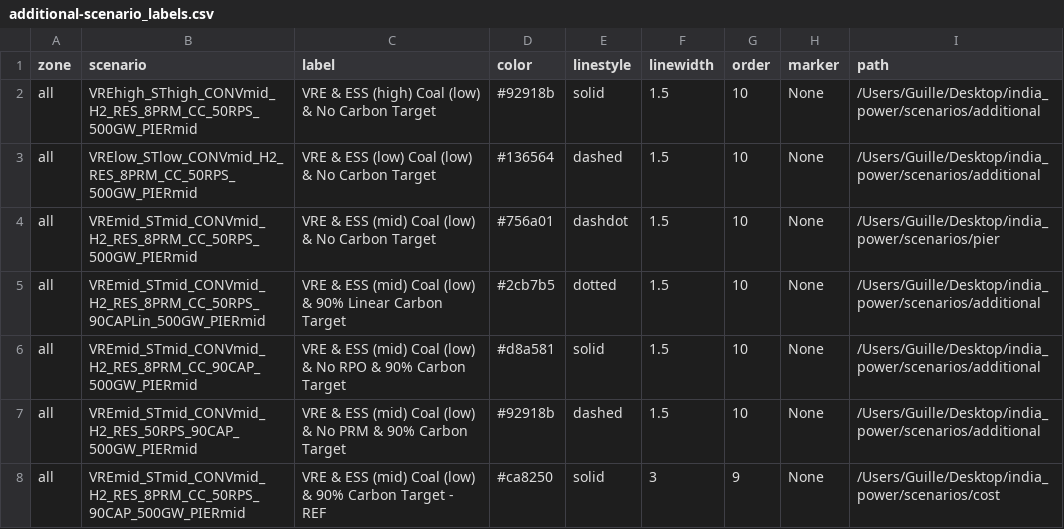
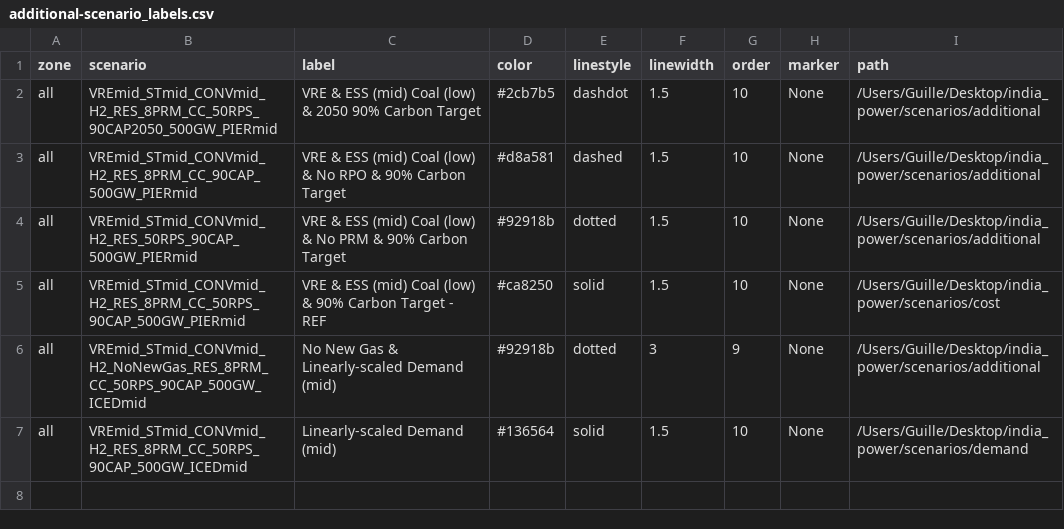
Before and after one commit to cetlab-ucsb/gridpath_india_viz, a CSV file: csvs/additional-scenario_labels.csv, drawn as a sheet.

```diff
--- a/csvs/additional-scenario_labels.csv
+++ b/csvs/additional-scenario_labels.csv
@@ -1,8 +1,7 @@
 zone,scenario,label,color,linestyle,linewidth,order,marker,path
-all,VREhigh_SThigh_CONVmid_H2_RES_8PRM_CC_50RPS_500GW_PIERmid,VRE & ESS (high) Coal (low) & No Carbon Target,#92918b,solid,1.5,10,None,/Users/Guille/Desktop/india_power/scenarios/additional
-all,VRElow_STlow_CONVmid_H2_RES_8PRM_CC_50RPS_500GW_PIERmid,VRE & ESS (low) Coal (low) & No Carbon Target,#136564,dashed,1.5,10,None,/Users/Guille/Desktop/india_power/scenarios/additional
-all,VREmid_STmid_CONVmid_H2_RES_8PRM_CC_50RPS_500GW_PIERmid,VRE & ESS (mid) Coal (low) & No Carbon Target,#756a01,dashdot,1.5,10,None,/Users/Guille/Desktop/india_power/scenarios/pier
-all,VREmid_STmid_CONVmid_H2_RES_8PRM_CC_50RPS_90CAPLin_500GW_PIERmid,VRE & ESS (mid) Coal (low) & 90% Linear Carbon Target,#2cb7b5,dotted,1.5,10,None,/Users/Guille/Desktop/india_power/scenarios/additional
-all,VREmid_STmid_CONVmid_H2_RES_8PRM_CC_90CAP_500GW_PIERmid,VRE & ESS (mid) Coal (low) & No RPO & 90% Carbon Target,#d8a581,solid,1.5,10,None,/Users/Guille/Desktop/india_power/scenarios/additional
-all,VREmid_STmid_CONVmid_H2_RES_50RPS_90CAP_500GW_PIERmid,VRE & ESS (mid) Coal (low) & No PRM & 90% Carbon Target ,#92918b,dashed,1.5,10,None,/Users/Guille/Desktop/india_power/scenarios/additional
-all,VREmid_STmid_CONVmid_H2_RES_8PRM_CC_50RPS_90CAP_500GW_PIERmid,VRE & ESS (mid) Coal (low) & 90% Carbon Target - REF,#ca8250,solid,3,9,None,/Users/Guille/Desktop/india_power/scenarios/cost
+all,VREmid_STmid_CONVmid_H2_RES_8PRM_CC_50RPS_90CAP2050_500GW_PIERmid,VRE & ESS (mid) Coal (low) & 2050  90% Carbon Target,#2cb7b5,dashdot,1.5,10,None,/Users/Guille/Desktop/india_power/scenarios/additional
+all,VREmid_STmid_CONVmid_H2_RES_8PRM_CC_90CAP_500GW_PIERmid,VRE & ESS (mid) Coal (low) & No RPO & 90% Carbon Target,#d8a581,dashed,1.5,10,None,/Users/Guille/Desktop/india_power/scenarios/additional
+all,VREmid_STmid_CONVmid_H2_RES_50RPS_90CAP_500GW_PIERmid,VRE & ESS (mid) Coal (low) & No PRM & 90% Carbon Target ,#92918b,dotted,1.5,10,None,/Users/Guille/Desktop/india_power/scenarios/additional
+all,VREmid_STmid_CONVmid_H2_RES_8PRM_CC_50RPS_90CAP_500GW_PIERmid,VRE & ESS (mid) Coal (low) & 90% Carbon Target - REF,#ca8250,solid,1.5,10,None,/Users/Guille/Desktop/india_power/scenarios/cost
+all,VREmid_STmid_CONVmid_H2_NoNewGas_RES_8PRM_CC_50RPS_90CAP_500GW_ICEDmid,No New Gas & Linearly-scaled Demand (mid),#92918b,dotted,3,9,None,/Users/Guille/Desktop/india_power/scenarios/additional
+all,VREmid_STmid_CONVmid_H2_RES_8PRM_CC_50RPS_90CAP_500GW_ICEDmid,Linearly-scaled Demand (mid),#136564,solid,1.5,10,None,/Users/Guille/Desktop/india_power/scenarios/demand
```
Also changed, not shown: csvs/alternative-scenario_labels.csv, csvs/pcm-scenario_labels.csv, 23 other files.
